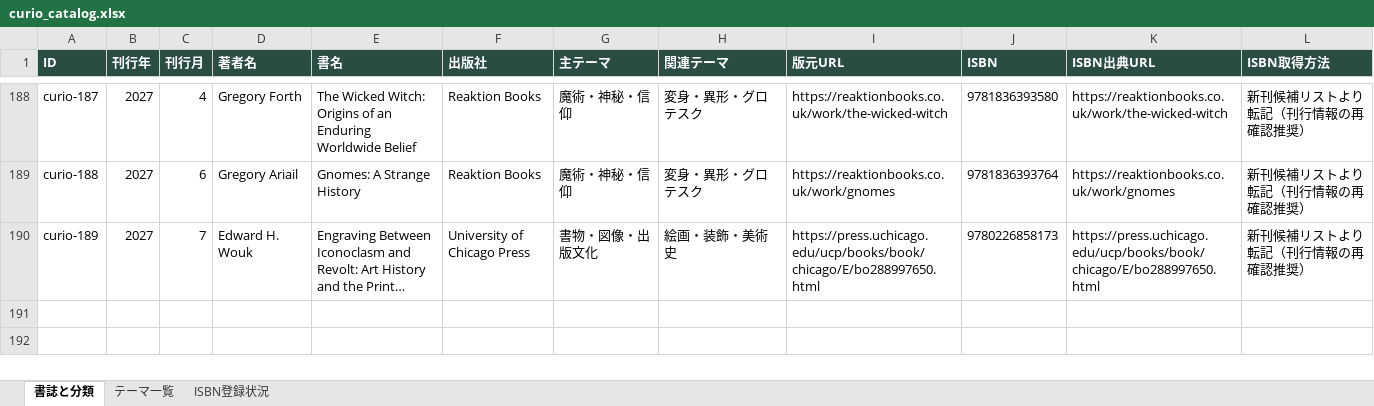
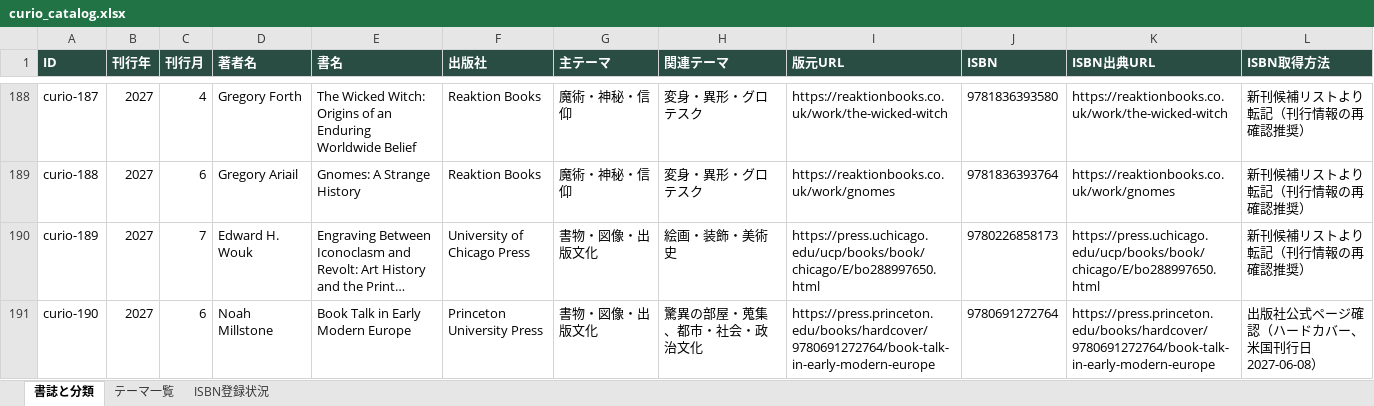
Before and after one commit to amorrmoa/curio-book-atlas-dark, an Excel workbook: data/curio_catalog.xlsx, sheet 書誌と分類, drawn as a sheet; only a part is shown, gaps mark what is left out; long unchanged cells end in …; values as stored, in another font and other column widths than the file's, no borders; table styles not drawn; the diff names each change by its address in the sheet, - before the commit and + after, or states it on an @@ line.

Commit message:
Add files via upload

```diff
--- a/data/curio_catalog.xlsx (sheet 書誌と分類)
+++ b/data/curio_catalog.xlsx (sheet 書誌と分類)
+row 191: curio-190 | 2027 | 6 | Noah Millstone | Book Talk in Early Modern Europe | Princeton University Press | 書物・図像・出版文化 | 驚異の部屋・蒐集、都市・社会・政治文化 | https://press.princeton.edu/books/hardcover/9780691272764/book-talk-in-early-modern-europe | 9780691272764 | https://press.princeton.edu/books/hardcover/9780691272764/book-talk-in-early-modern-europe | 出版社公式ページ確認（ハードカバー、米国刊行日2027-06-08）
```
Also changed, not shown: sheet ISBN登録状況.
